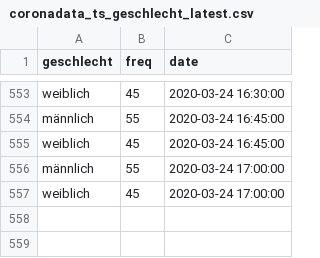
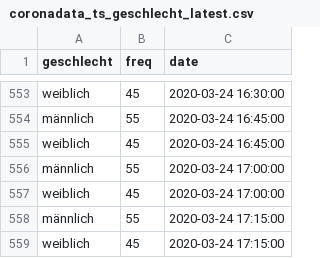
Before and after one commit to statistikat/coronaDAT, a CSV file: coronadata_ts_geschlecht_latest.csv, drawn as a sheet; only a part is shown, gaps mark what is left out; the diff names each change by its address in the sheet, - before the commit and + after, or states it on an @@ line.

```diff
--- a/coronadata_ts_geschlecht_latest.csv
+++ b/coronadata_ts_geschlecht_latest.csv
+row 558: männlich | 55 | 2020-03-24 17:15:00
+row 559: weiblich | 45 | 2020-03-24 17:15:00
```
Also changed, not shown: coronadata_ts_allgemein_latest.csv, coronadata_ts_alter_latest.csv, 17 other files.
